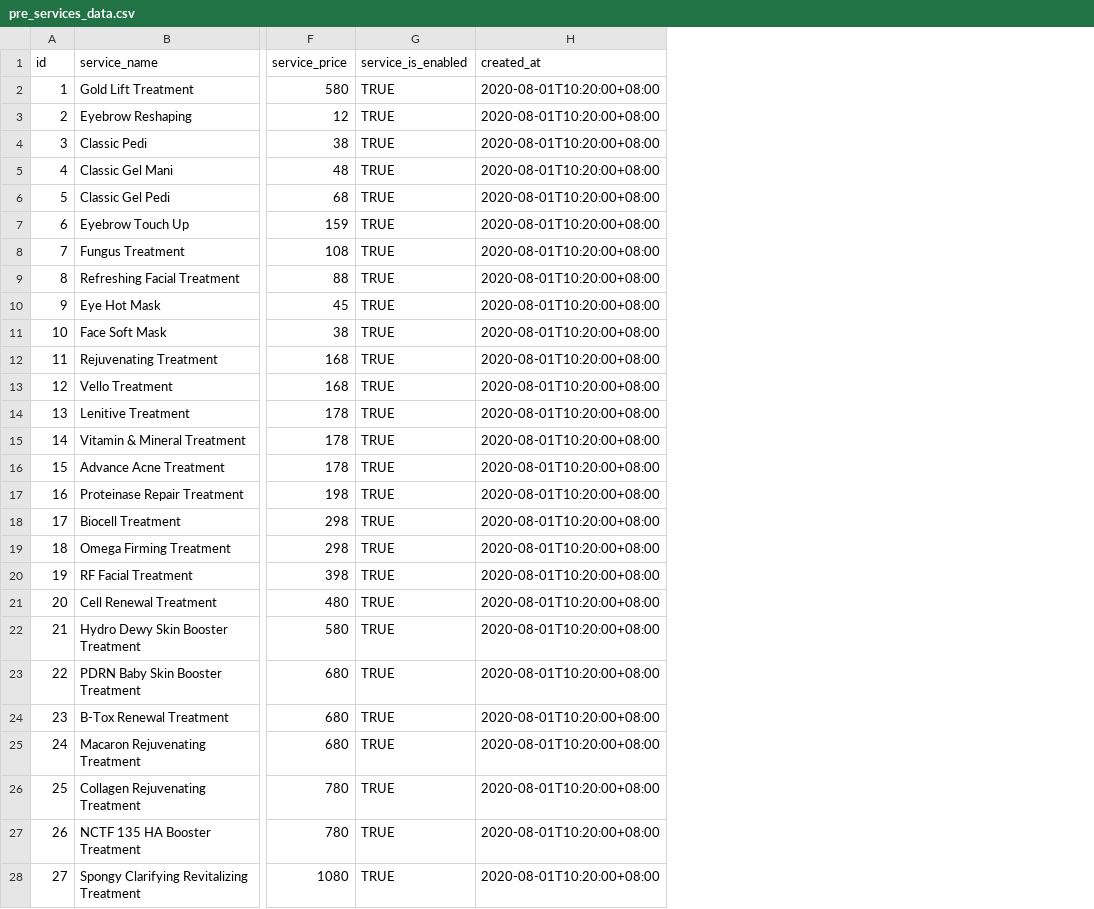
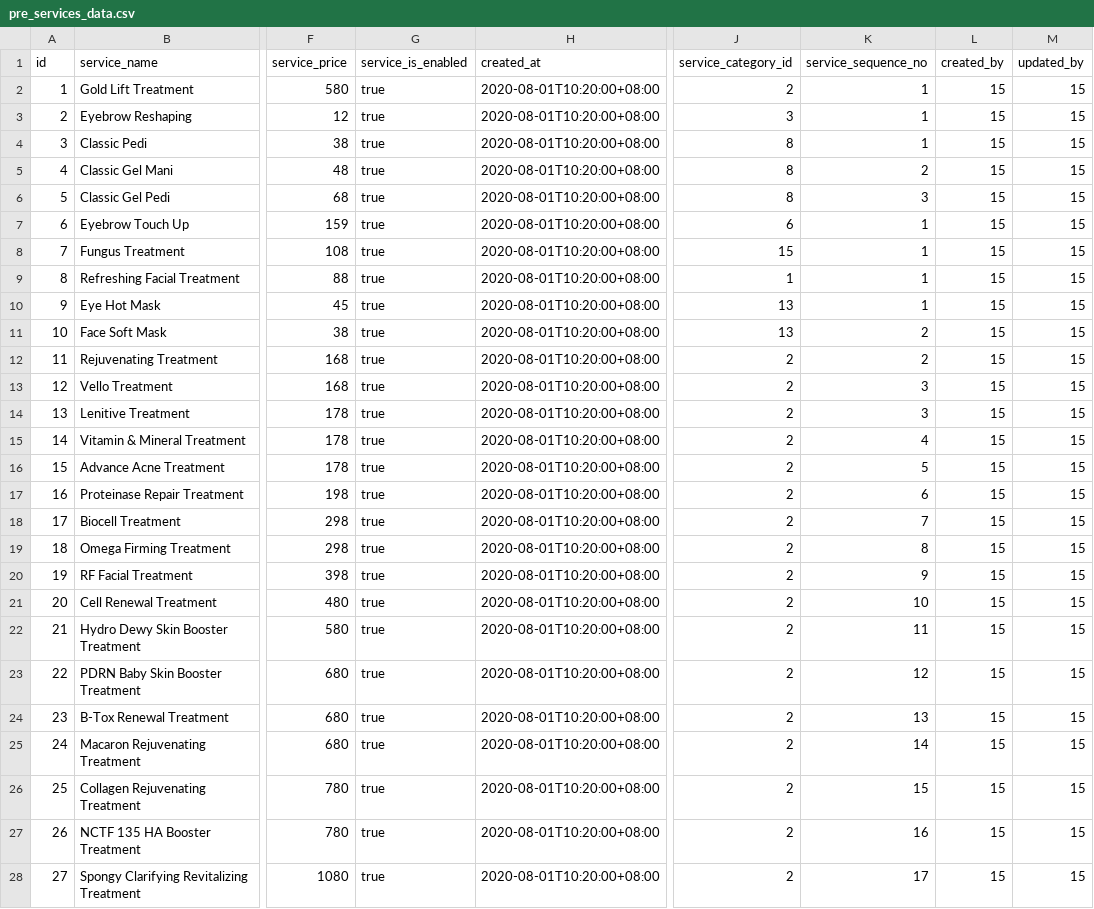
Before and after one commit to CLEO-SPA/inc-cleo-spa, a CSV file: seed/pre/services/pre_services_data.csv, drawn as a sheet; only a part is shown, gaps mark what is left out; the diff covers the shown part only; the diff names each change by its address in the sheet, - before the commit and + after, or states it on an @@ line.

```diff
--- a/seed/pre/services/pre_services_data.csv
+++ b/seed/pre/services/pre_services_data.csv
+column J (service_category_id), rows 2-28: 2 | 3 | 8 | 8 | 8 | 6 | 15 | 1 | 13 | 13 | 2 | 2 | 2 | 2 | 2 | 2 | 2 | 2 | 2 | 2 | 2 | 2 | 2 | 2 | 2 | 2 | 2
+column K (service_sequence_no), rows 2-28: 1 | 1 | 1 | 2 | 3 | 1 | 1 | 1 | 1 | 2 | 2 | 3 | 3 | 4 | 5 | 6 | 7 | 8 | 9 | 10 | 11 | 12 | 13 | 14 | 15 | 16 | 17
+column L (created_by), rows 2-28: all 15
+column M (updated_by), rows 2-28: all 15
-G2:G28 (service_is_enabled): TRUE
+G2:G28 (service_is_enabled): true
```
Also changed, not shown: 1 added row and 96 edited cells elsewhere in this file, 2 other files.
